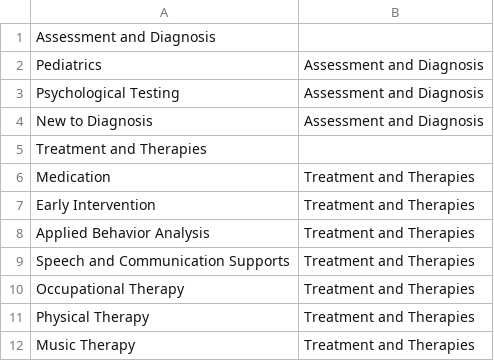
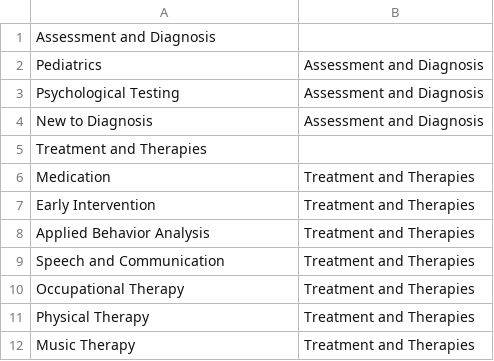
Before and after one commit to autismdrive/autismdrive, a CSV file: backend/example_data/categories.csv, drawn as a sheet; only a part is shown.

```diff
--- a/backend/example_data/categories.csv
+++ b/backend/example_data/categories.csv
@@ -8,3 +8,3 @@ Treatment and Therapies ,
     Applied Behavior Analysis,Treatment and Therapies
-    Speech and Communication Supports,Treatment and Therapies
+    Speech and Communication,Treatment and Therapies
     Occupational Therapy ,Treatment and Therapies
```
Also changed, not shown: backend/example_data/locations.csv, backend/example_data/resources.csv, 1 other file.
